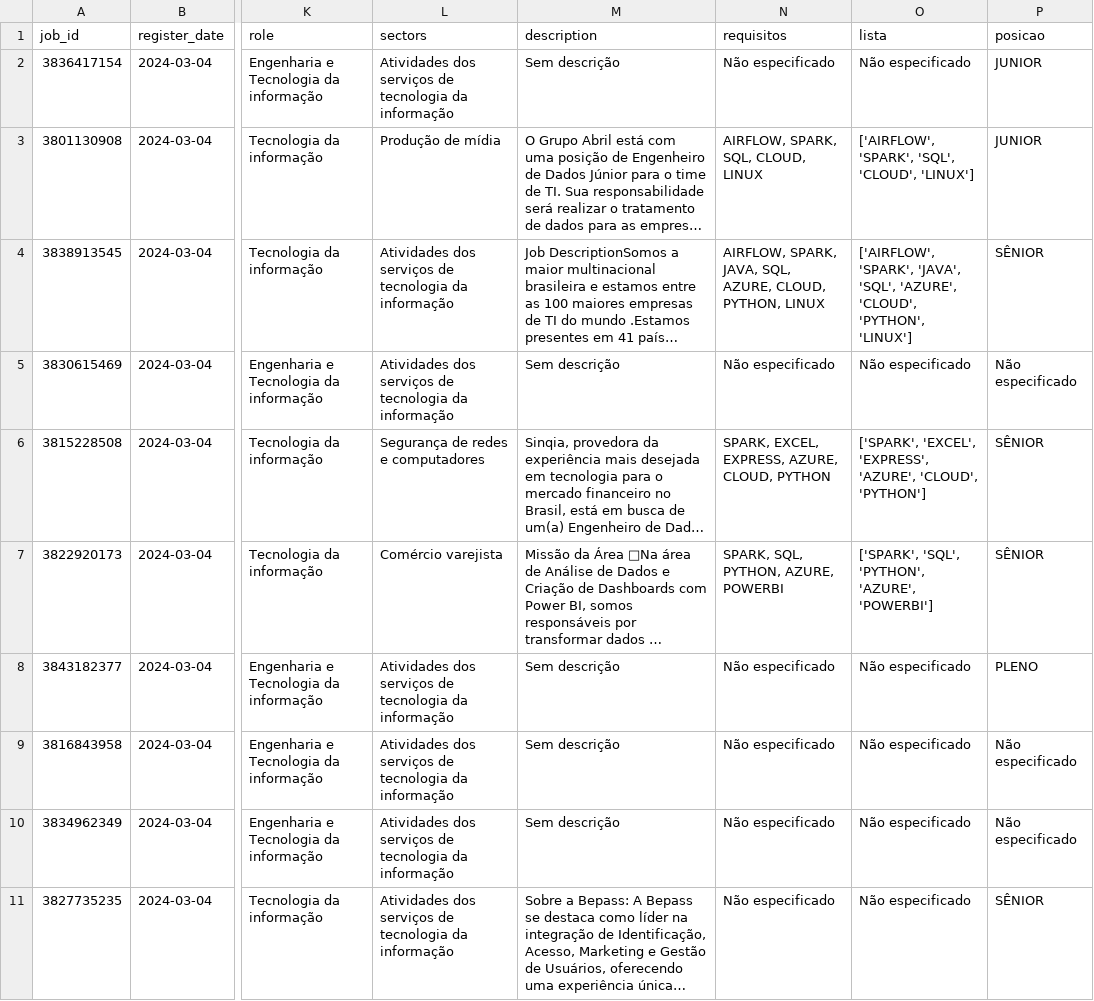
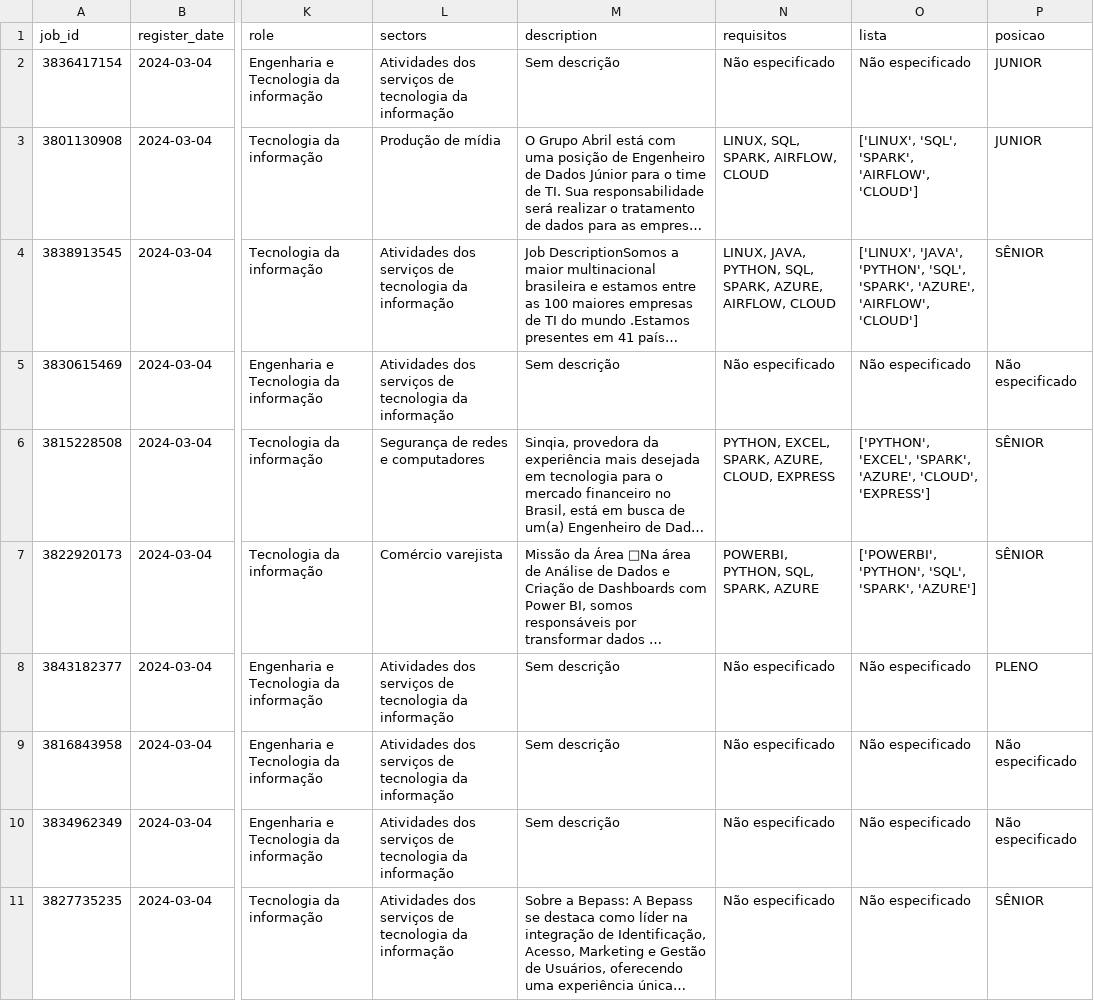
Before and after one commit to PedroCozzati/pipeline-airflow-etl-linkedin, a CSV file: dags/results/dados_transformados.csv, drawn as a sheet; only a part is shown, gaps mark what is left out; long unchanged cells end in …; the diff covers the shown part only; the diff names each change by its address in the sheet, - before the commit and + after, or states it on an @@ line.

```diff
--- a/dags/results/dados_transformados.csv
+++ b/dags/results/dados_transformados.csv
-N3 (requisitos): AIRFLOW, SPARK, SQL, CLOUD, LINUX
+N3 (requisitos): LINUX, SQL, SPARK, AIRFLOW, CLOUD
-O3 (lista): ['AIRFLOW', 'SPARK', 'SQL', 'CLOUD', 'LINUX']
+O3 (lista): ['LINUX', 'SQL', 'SPARK', 'AIRFLOW', 'CLOUD']
-N4 (requisitos): AIRFLOW, SPARK, JAVA, SQL, AZURE, CLOUD, PYTHON, LINUX
+N4 (requisitos): LINUX, JAVA, PYTHON, SQL, SPARK, AZURE, AIRFLOW, CLOUD
-O4 (lista): ['AIRFLOW', 'SPARK', 'JAVA', 'SQL', 'AZURE', 'CLOUD', 'PYTHON', 'LINUX']
+O4 (lista): ['LINUX', 'JAVA', 'PYTHON', 'SQL', 'SPARK', 'AZURE', 'AIRFLOW', 'CLOUD']
-N6 (requisitos): SPARK, EXCEL, EXPRESS, AZURE, CLOUD, PYTHON
+N6 (requisitos): PYTHON, EXCEL, SPARK, AZURE, CLOUD, EXPRESS
-O6 (lista): ['SPARK', 'EXCEL', 'EXPRESS', 'AZURE', 'CLOUD', 'PYTHON']
+O6 (lista): ['PYTHON', 'EXCEL', 'SPARK', 'AZURE', 'CLOUD', 'EXPRESS']
-N7 (requisitos): SPARK, SQL, PYTHON, AZURE, POWERBI
+N7 (requisitos): POWERBI, PYTHON, SQL, SPARK, AZURE
-O7 (lista): ['SPARK', 'SQL', 'PYTHON', 'AZURE', 'POWERBI']
+O7 (lista): ['POWERBI', 'PYTHON', 'SQL', 'SPARK', 'AZURE']
```
Also changed, not shown: 66 edited cells elsewhere in this file, 2 other files.
